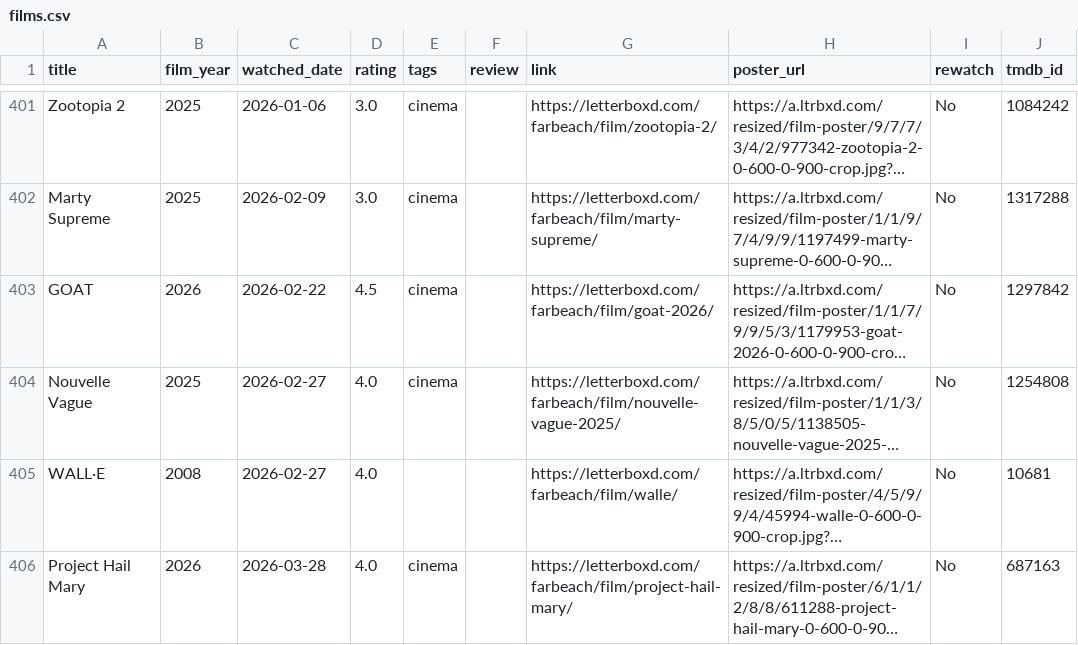
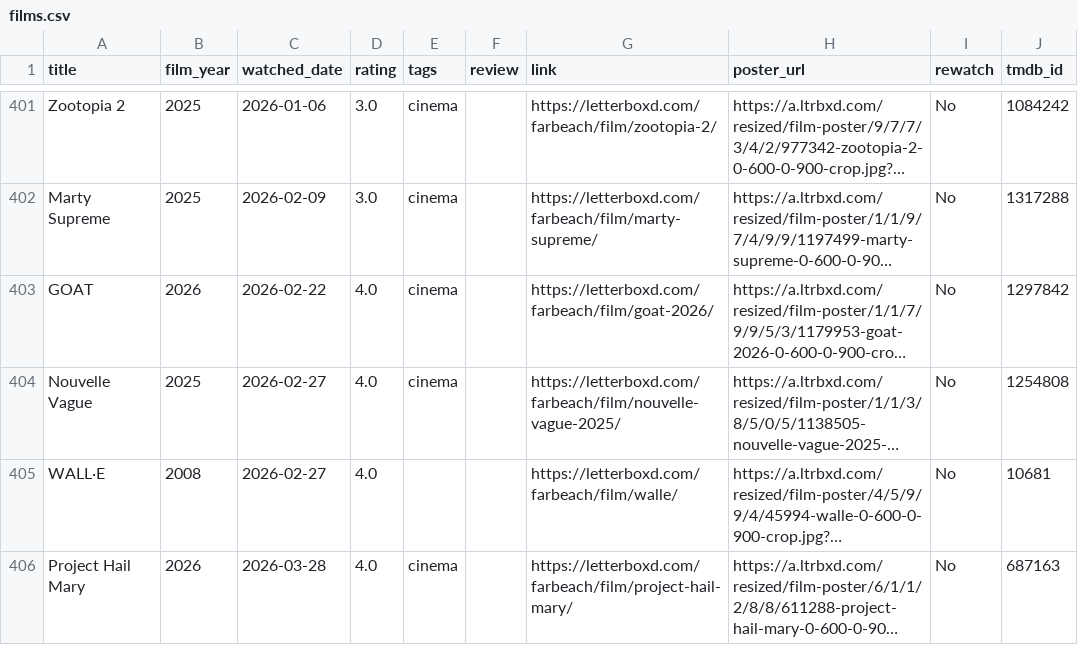
Before and after one commit to akaukora/dashboards, a CSV file: films-watched/films.csv, drawn as a sheet; only a part is shown, gaps mark what is left out; long unchanged cells end in …; the diff names each change by its address in the sheet, - before the commit and + after, or states it on an @@ line.

```diff
--- a/films-watched/films.csv
+++ b/films-watched/films.csv
-D403 (rating): 4.5
+D403 (rating): 4.0
```
